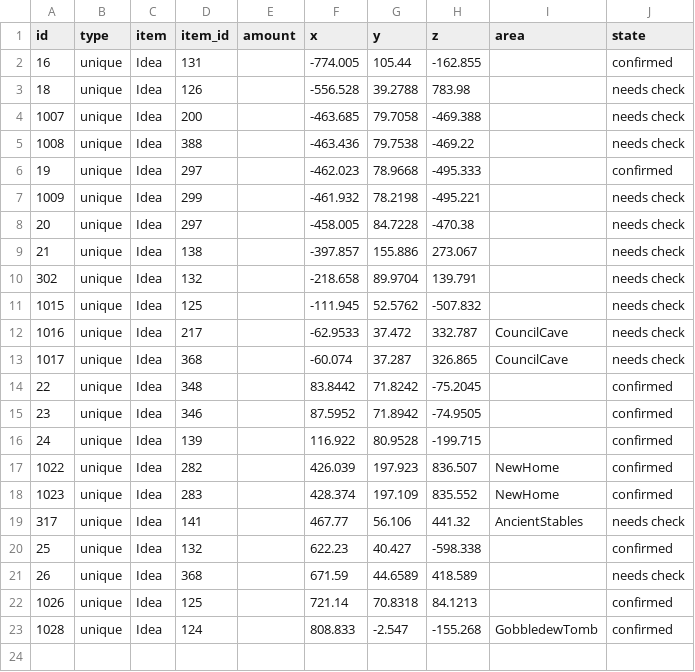
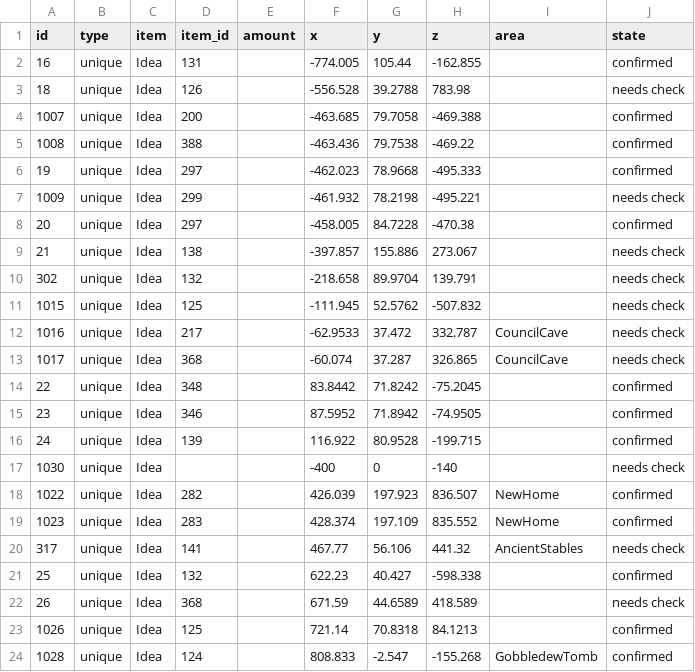
Before and after one commit to Istador/pine-interactive-map, a CSV file: pretty/beta_2/Idea.csv, drawn as a sheet.

Commit message:
beta 2: forgotten earlier changes

```diff
--- a/pretty/beta_2/Idea.csv
+++ b/pretty/beta_2/Idea.csv
@@ -3,7 +3,7 @@ id,type,item,item_id,amount,x,y,z,area,state
 18,unique,Idea,126,,-556.528,39.2788,783.98,,needs check
-1007,unique,Idea,200,,-463.685,79.7058,-469.388,,needs check
-1008,unique,Idea,388,,-463.436,79.7538,-469.22,,needs check
+1007,unique,Idea,200,,-463.685,79.7058,-469.388,,confirmed
+1008,unique,Idea,388,,-463.436,79.7538,-469.22,,confirmed
 19,unique,Idea,297,,-462.023,78.9668,-495.333,,confirmed
 1009,unique,Idea,299,,-461.932,78.2198,-495.221,,needs check
-20,unique,Idea,297,,-458.005,84.7228,-470.38,,needs check
+20,unique,Idea,297,,-458.005,84.7228,-470.38,,confirmed
 21,unique,Idea,138,,-397.857,155.886,273.067,,needs check
@@ -16,2 +16,3 @@ id,type,item,item_id,amount,x,y,z,area,state
 24,unique,Idea,139,,116.922,80.9528,-199.715,,confirmed
+1030,unique,Idea,,,-400,0,-140,,needs check
 1022,unique,Idea,282,,426.039,197.923,836.507,NewHome,confirmed
```
Also changed, not shown: pretty/beta_2/Chest.csv.
